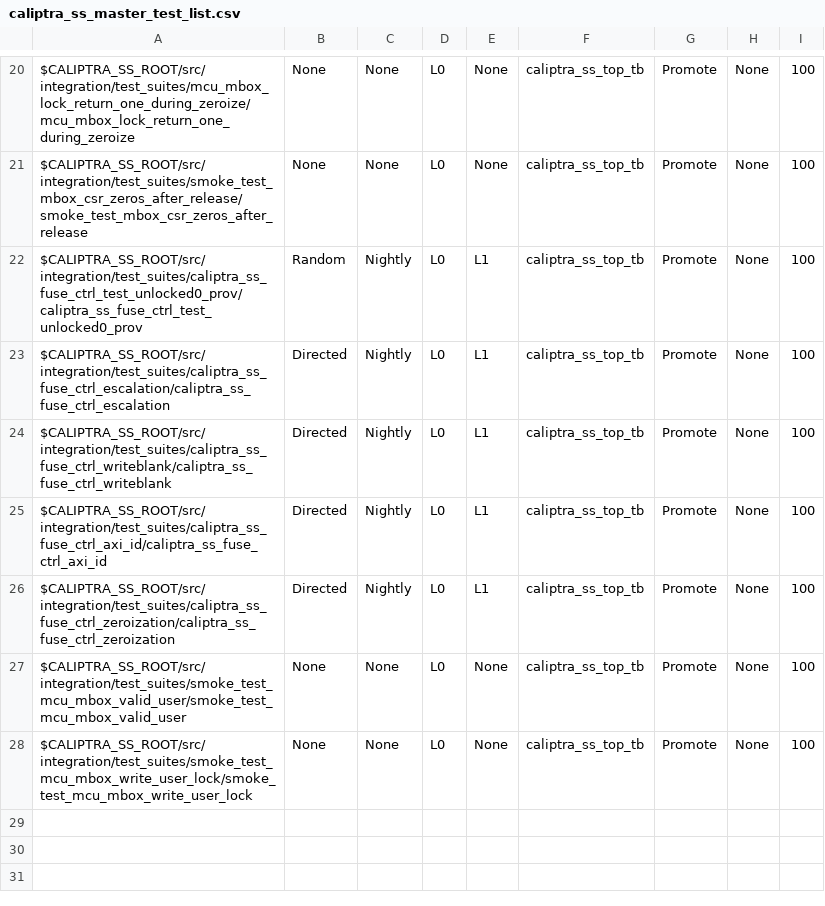
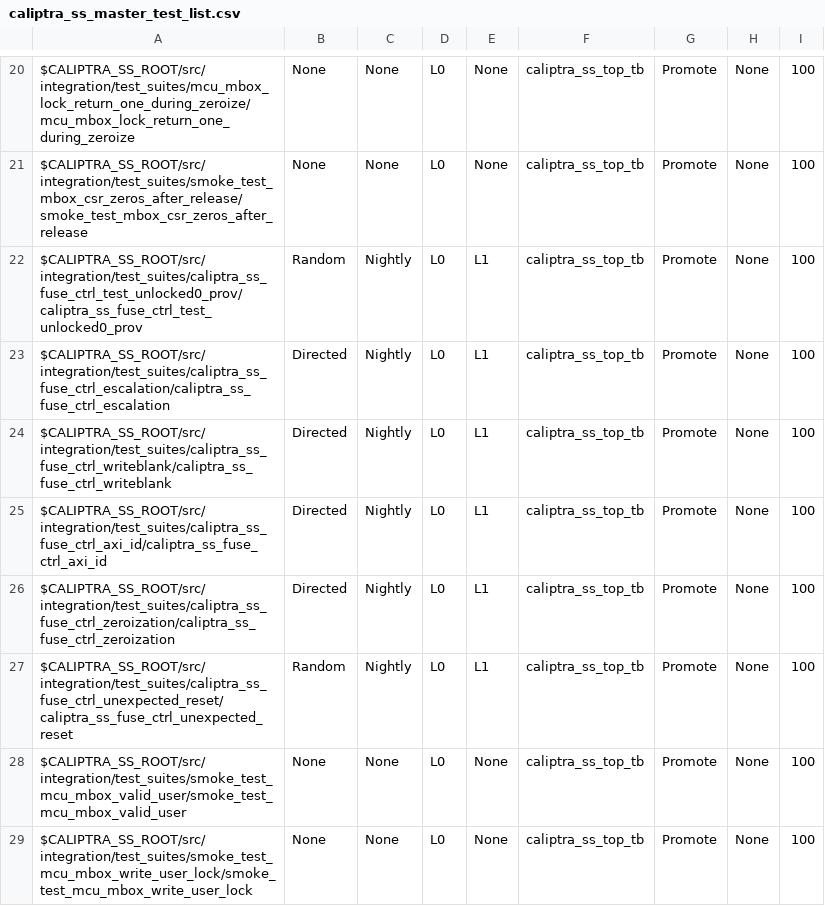
Before and after one commit to dharamvir-nxp/caliptra-ss, a CSV file: src/integration/stimulus/testsuites/caliptra_ss_master_test_list.csv, drawn as a sheet; only a part is shown, gaps mark what is left out; the diff names each change by its address in the sheet, - before the commit and + after, or states it on an @@ line.

Commit message:
[fuse_ctrl, test] caliptra _ss _fuse_ctrl_unexpected_reset (#215)
* [fuse_ctrl, mmap] Split debug unlock key fuses

Signed-off-by: Andrea Caforio <andrea.caforio@lowrisc.org>

* [fuse_ctrl, test] caliptra_ss_fuse_ctrl_unexpected_reset

Signed-off-by: Andrea Caforio <andrea.caforio@lowrisc.org>

* [fuse_ctrl, axi] Adapt AXI ranges to new MMAP

Signed-off-by: Andrea Caforio <andrea.caforio@lowrisc.org>

* [fuse_ctrl, test] Use random seed in config files

Signed-off-by: Andrea Caforio <andrea.caforio@lowrisc.org>

* MICROSOFT AUTOMATED PIPELINE: Stamp 'lowrisc_caliptra_ss_fuse_ctrl_unexpected_reset' with updated timestamp and hash after successful run

---------

Signed-off-by: Andrea Caforio <andrea.caforio@lowrisc.org>
Co-authored-by: Andrea Caforio (LOWRISC C I C) <v-acaforio@microsoft.com>

```diff
--- a/src/integration/stimulus/testsuites/caliptra_ss_master_test_list.csv
+++ b/src/integration/stimulus/testsuites/caliptra_ss_master_test_list.csv
+row 27: $CALIPTRA_SS_ROOT/src/integration/test_suites/caliptra_ss_fuse_ctrl_unexpected_reset/caliptra_ss_fuse_ctrl_unexpected_reset | Random | Nightly | L0 | L1 | caliptra_ss_top_tb | Promote | None | 100
```
Also changed, not shown: 23 other files.
